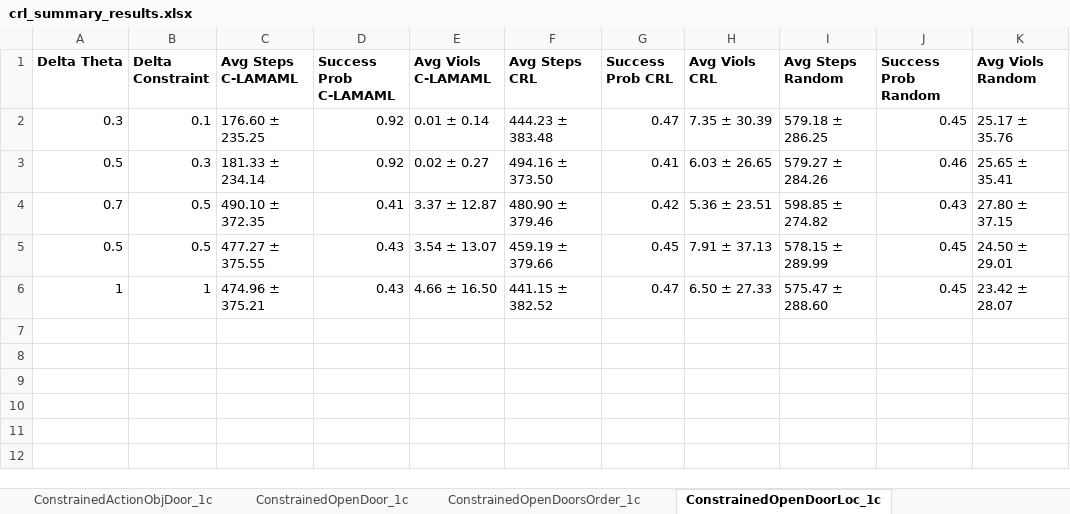
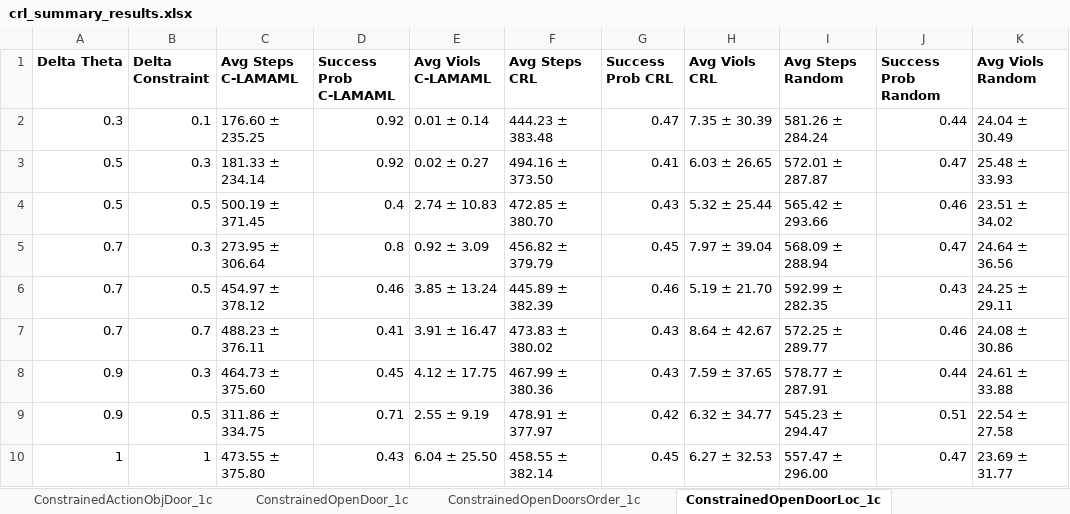
Before and after one commit to garvitsingla/constrained, an Excel workbook: crl_summary_results.xlsx, sheet ConstrainedOpenDoorLoc_1c, drawn as a sheet; values as stored, in another font and other column widths than the file's, no borders; removed rows and columns are numbered as before the commit, all else as after; the diff names each change by its address in the sheet, - before the commit and + after, or states it on an @@ line.

```diff
--- a/crl_summary_results.xlsx (sheet ConstrainedOpenDoorLoc_1c)
+++ b/crl_summary_results.xlsx (sheet ConstrainedOpenDoorLoc_1c)
-I2 (Avg Steps Random): 579.18 ± 286.25
+I2 (Avg Steps Random): 581.26 ± 284.24
-J2 (Success Prob Random): 0.45
+J2 (Success Prob Random): 0.44
-K2 (Avg Viols Random): 25.17 ± 35.76
+K2 (Avg Viols Random): 24.04 ± 30.49
-I3 (Avg Steps Random): 579.27 ± 284.26
+I3 (Avg Steps Random): 572.01 ± 287.87
-J3 (Success Prob Random): 0.46
+J3 (Success Prob Random): 0.47
-K3 (Avg Viols Random): 25.65 ± 35.41
+K3 (Avg Viols Random): 25.48 ± 33.93
-row 4: 0.7 | 0.5 | 490.10 ± 372.35 | 0.41 | 3.37 ± 12.87 | 480.90 ± 379.46 | 0.42 | 5.36 ± 23.51 | 598.85 ± 274.82 | 0.43 | 27.80 ± 37.15
-row 5: 0.5 | 0.5 | 477.27 ± 375.55 | 0.43 | 3.54 ± 13.07 | 459.19 ± 379.66 | 0.45 | 7.91 ± 37.13 | 578.15 ± 289.99 | 0.45 | 24.50 ± 29.01
+row 4: 0.5 | 0.5 | 500.19 ± 371.45 | 0.4 | 2.74 ± 10.83 | 472.85 ± 380.70 | 0.43 | 5.32 ± 25.44 | 565.42 ± 293.66 | 0.46 | 23.51 ± 34.02
+row 5: 0.7 | 0.3 | 273.95 ± 306.64 | 0.8 | 0.92 ± 3.09 | 456.82 ± 379.79 | 0.45 | 7.97 ± 39.04 | 568.09 ± 288.94 | 0.47 | 24.64 ± 36.56
+row 6: 0.7 | 0.5 | 454.97 ± 378.12 | 0.46 | 3.85 ± 13.24 | 445.89 ± 382.39 | 0.46 | 5.19 ± 21.70 | 592.99 ± 282.35 | 0.43 | 24.25 ± 29.11
+row 7: 0.7 | 0.7 | 488.23 ± 376.11 | 0.41 | 3.91 ± 16.47 | 473.83 ± 380.02 | 0.43 | 8.64 ± 42.67 | 572.25 ± 289.77 | 0.46 | 24.08 ± 30.86
+row 8: 0.9 | 0.3 | 464.73 ± 375.60 | 0.45 | 4.12 ± 17.75 | 467.99 ± 380.36 | 0.43 | 7.59 ± 37.65 | 578.77 ± 287.91 | 0.44 | 24.61 ± 33.88
+row 9: 0.9 | 0.5 | 311.86 ± 334.75 | 0.71 | 2.55 ± 9.19 | 478.91 ± 377.97 | 0.42 | 6.32 ± 34.77 | 545.23 ± 294.47 | 0.51 | 22.54 ± 27.58
-C10 (Avg Steps C-LAMAML): 474.96 ± 375.21
+C10 (Avg Steps C-LAMAML): 473.55 ± 375.80
-E10 (Avg Viols C-LAMAML): 4.66 ± 16.50
+E10 (Avg Viols C-LAMAML): 6.04 ± 25.50
-F10 (Avg Steps CRL): 441.15 ± 382.52
+F10 (Avg Steps CRL): 458.55 ± 382.14
-G10 (Success Prob CRL): 0.47
+G10 (Success Prob CRL): 0.45
-H10 (Avg Viols CRL): 6.50 ± 27.33
+H10 (Avg Viols CRL): 6.27 ± 32.53
-I10 (Avg Steps Random): 575.47 ± 288.60
+I10 (Avg Steps Random): 557.47 ± 296.00
-J10 (Success Prob Random): 0.45
+J10 (Success Prob Random): 0.47
-K10 (Avg Viols Random): 23.42 ± 28.07
+K10 (Avg Viols Random): 23.69 ± 31.77
```
Also changed, not shown: sheet ConstrainedActionObjDoor_1c, sheet ConstrainedOpenDoor_1c, sheet ConstrainedPickupDist_1c, sheet ConstrainedGoToOpen_1c, sheet ConstrainedOpenDoorsOrder_1c, sheet ConstrainedGoToLocal_1c, 1 more sheet, other sheet tabs, 2 other files.
